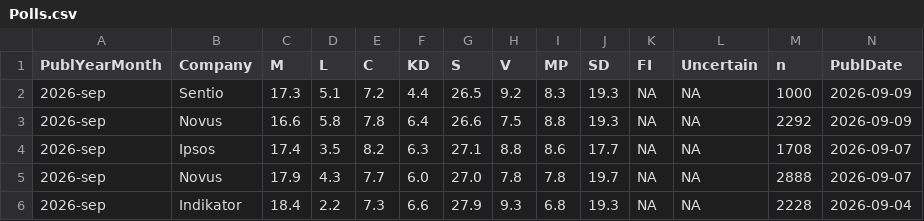
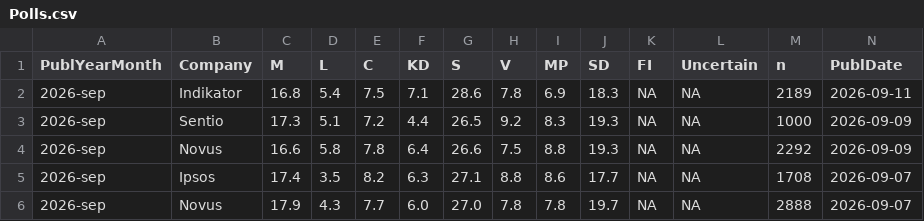
Before and after one commit to hampusborgos/SwedishPolls, a CSV file: Data/Polls.csv, drawn as a sheet; only a part is shown; the shorter side is filled out with more unchanged rows; rows hold the shown columns only; the diff names each change by its address in the sheet, - before the commit and + after, or states it on an @@ line.

Commit message:
Indikator - 11 september

```diff
--- a/Data/Polls.csv
+++ b/Data/Polls.csv
+row 2: 2026-sep | Indikator | 16.8 | 5.4 | 7.5 | 7.1 | 28.6 | 7.8 | 6.9 | 18.3 | NA | NA | 2189 | 2026-09-11
```
